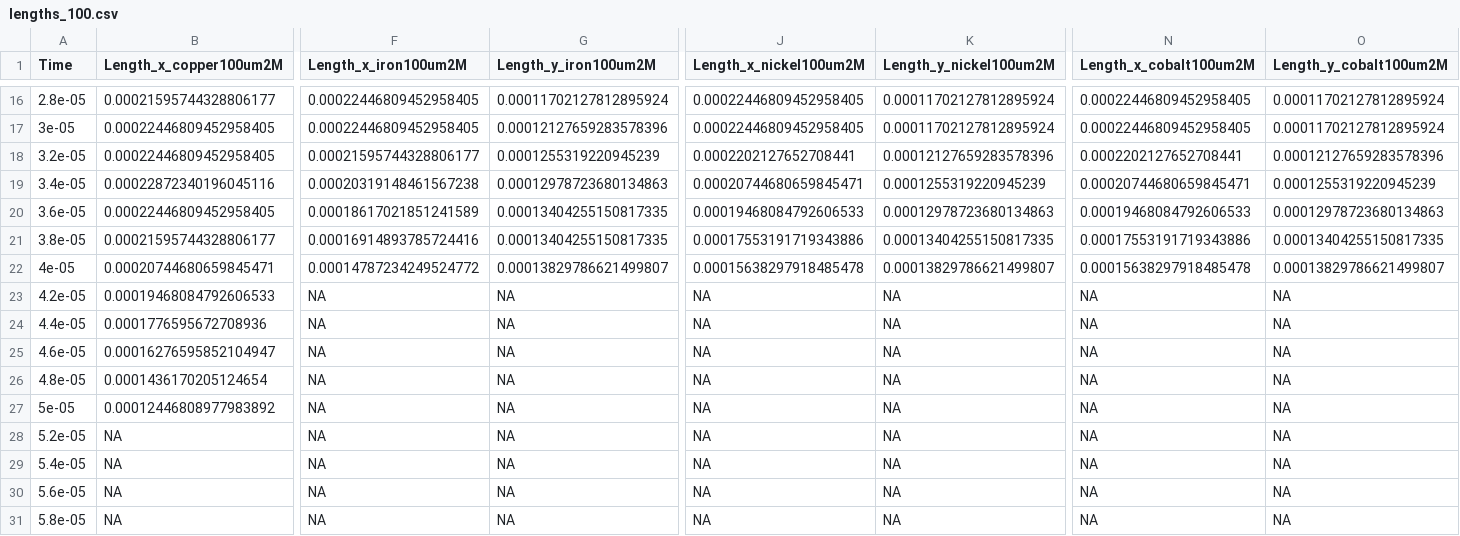
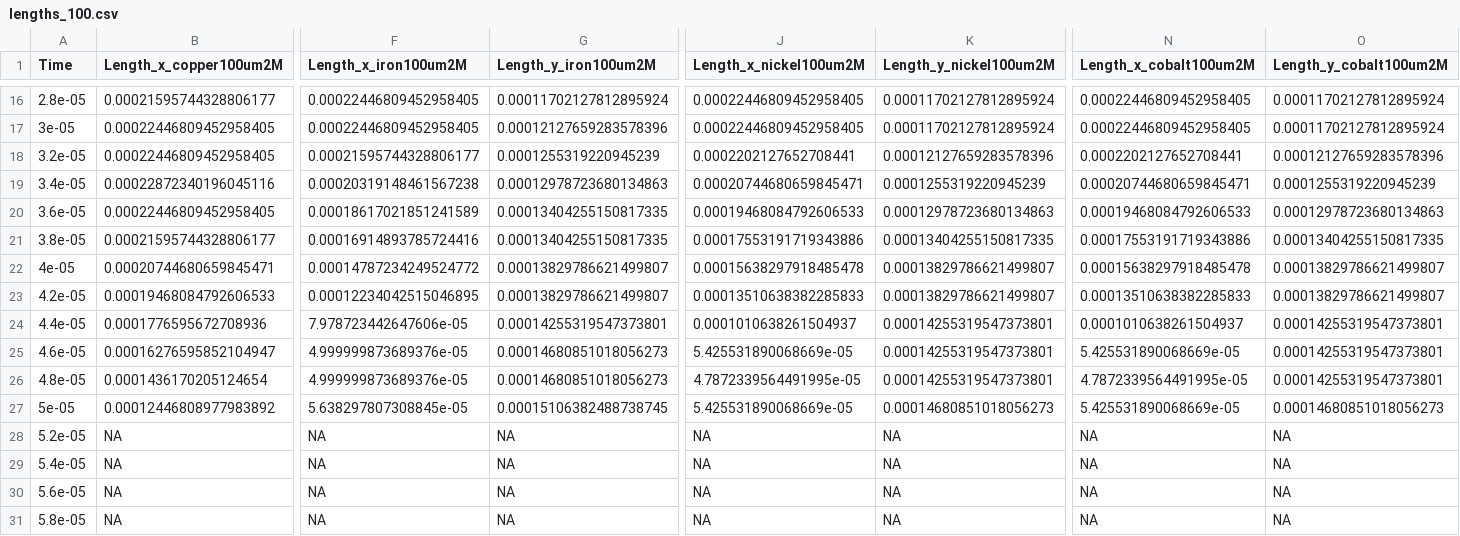
Before and after one commit to zomorodiyan/paraview-coalescence, a CSV file: data/lengths_100.csv, drawn as a sheet; only a part is shown, gaps mark what is left out; the diff names each change by its address in the sheet, - before the commit and + after, or states it on an @@ line.

```diff
--- a/data/lengths_100.csv
+++ b/data/lengths_100.csv
-F23 (Length_x_iron100um2M): NA
+F23 (Length_x_iron100um2M): 0.00012234042515046895
-G23 (Length_y_iron100um2M): NA
+G23 (Length_y_iron100um2M): 0.00013829786621499807
-J23 (Length_x_nickel100um2M): NA
+J23 (Length_x_nickel100um2M): 0.00013510638382285833
-K23 (Length_y_nickel100um2M): NA
+K23 (Length_y_nickel100um2M): 0.00013829786621499807
-N23 (Length_x_cobalt100um2M): NA
+N23 (Length_x_cobalt100um2M): 0.00013510638382285833
-O23 (Length_y_cobalt100um2M): NA
+O23 (Length_y_cobalt100um2M): 0.00013829786621499807
-F24 (Length_x_iron100um2M): NA
+F24 (Length_x_iron100um2M): 7.978723442647606e-05
-G24 (Length_y_iron100um2M): NA
+G24 (Length_y_iron100um2M): 0.00014255319547373801
-J24 (Length_x_nickel100um2M): NA
+J24 (Length_x_nickel100um2M): 0.0001010638261504937
-K24:K26 (Length_y_nickel100um2M): NA
+K24:K26 (Length_y_nickel100um2M): 0.00014255319547373801
-N24 (Length_x_cobalt100um2M): NA
+N24 (Length_x_cobalt100um2M): 0.0001010638261504937
-O24:O26 (Length_y_cobalt100um2M): NA
+O24:O26 (Length_y_cobalt100um2M): 0.00014255319547373801
-F25:F26 (Length_x_iron100um2M): NA
+F25:F26 (Length_x_iron100um2M): 4.999999873689376e-05
-G25:G26 (Length_y_iron100um2M): NA
+G25:G26 (Length_y_iron100um2M): 0.00014680851018056273
-J25 (Length_x_nickel100um2M): NA
+J25 (Length_x_nickel100um2M): 5.425531890068669e-05
-N25 (Length_x_cobalt100um2M): NA
+N25 (Length_x_cobalt100um2M): 5.425531890068669e-05
-J26 (Length_x_nickel100um2M): NA
+J26 (Length_x_nickel100um2M): 4.7872339564491995e-05
-N26 (Length_x_cobalt100um2M): NA
+N26 (Length_x_cobalt100um2M): 4.7872339564491995e-05
-F27 (Length_x_iron100um2M): NA
+F27 (Length_x_iron100um2M): 5.638297807308845e-05
-G27 (Length_y_iron100um2M): NA
+G27 (Length_y_iron100um2M): 0.00015106382488738745
-J27 (Length_x_nickel100um2M): NA
+J27 (Length_x_nickel100um2M): 5.425531890068669e-05
-K27 (Length_y_nickel100um2M): NA
+K27 (Length_y_nickel100um2M): 0.00014680851018056273
-N27 (Length_x_cobalt100um2M): NA
+N27 (Length_x_cobalt100um2M): 5.425531890068669e-05
-O27 (Length_y_cobalt100um2M): NA
+O27 (Length_y_cobalt100um2M): 0.00014680851018056273
```
Also changed, not shown: data/lengths_55.csv, data/lengths_77.5.csv.
